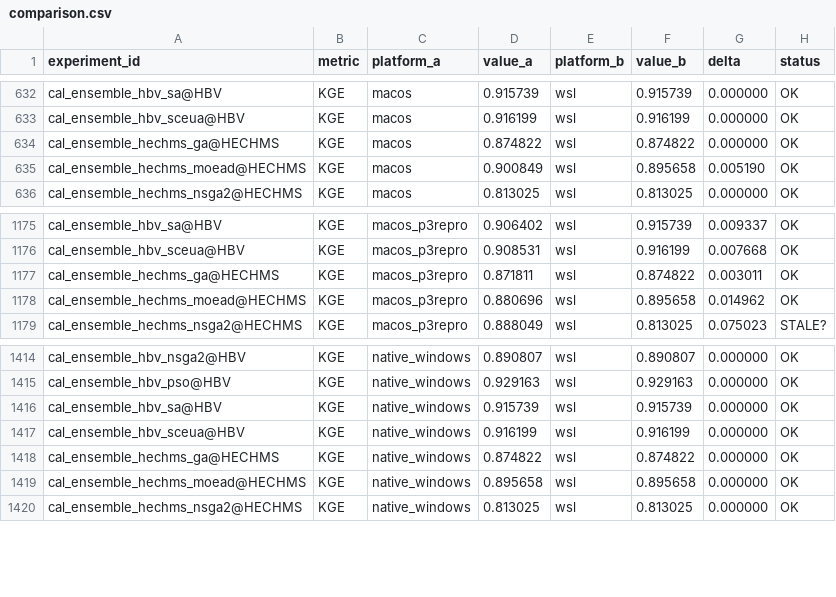
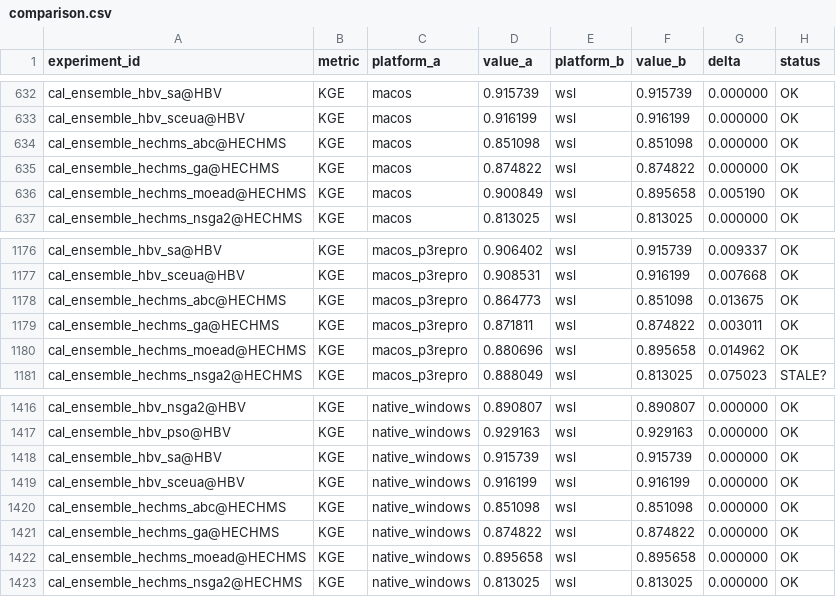
Before and after one commit to DarriEy/SYMFLUENCE, a CSV file: examples/paper_case_studies/repro_status/comparison.csv, drawn as a sheet; only a part is shown, gaps mark what is left out; the diff names each change by its address in the sheet, - before the commit and + after, or states it on an @@ line.

```diff
--- a/examples/paper_case_studies/repro_status/comparison.csv
+++ b/examples/paper_case_studies/repro_status/comparison.csv
+row 634: cal_ensemble_hechms_abc@HECHMS | KGE | macos | 0.851098 | wsl | 0.851098 | 0.000000 | OK
+row 1178: cal_ensemble_hechms_abc@HECHMS | KGE | macos_p3repro | 0.864773 | wsl | 0.851098 | 0.013675 | OK
+row 1420: cal_ensemble_hechms_abc@HECHMS | KGE | native_windows | 0.851098 | wsl | 0.851098 | 0.000000 | OK
```
Also changed, not shown: examples/paper_case_studies/repro_status/metrics_wsl.csv.
